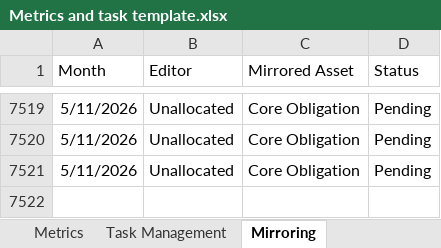
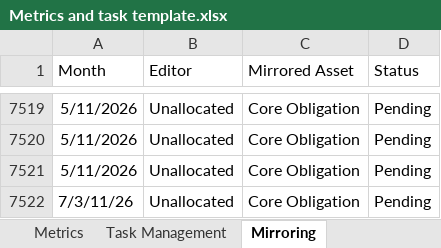
Before and after one commit to Shanharvey/RC_Dashboard, an Excel workbook: Metrics and task template.xlsx, sheet Mirroring, drawn as a sheet; only a part is shown, gaps mark what is left out; values as stored, in another font and other column widths than the file's, no borders; the diff names each change by its address in the sheet, - before the commit and + after, or states it on an @@ line.

Commit message:
Update dashboard data

```diff
--- a/Metrics and task template.xlsx (sheet Mirroring)
+++ b/Metrics and task template.xlsx (sheet Mirroring)
+row 7522: 7/3/11/26 | Unallocated | Core Obligation | Pending
```
